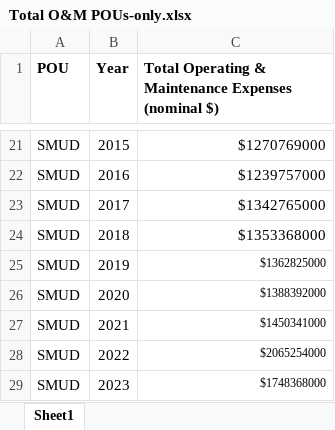
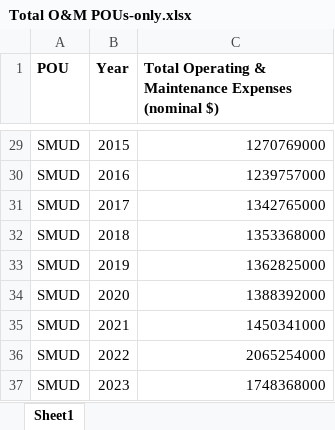
Before and after one commit to rayansud/CA_electricity_primer, an Excel workbook: AppendixTables/Total O&M POUs-only.xlsx, sheet Sheet1, drawn as a sheet; only a part is shown, gaps mark what is left out; values as stored, in another font and other column widths than the file's, no borders; addresses are those after the commit; the diff covers the shown part only; the diff names each change by its address in the sheet, - before the commit and + after, or states it on an @@ line.

```diff
--- a/AppendixTables/Total O&M POUs-only.xlsx (sheet Sheet1)
+++ b/AppendixTables/Total O&M POUs-only.xlsx (sheet Sheet1)
-C29: $1270769000
+C29: 1270769000
-C30: $1239757000
+C30: 1239757000
-C31: $1342765000
+C31: 1342765000
-C32: $1353368000
+C32: 1353368000
-C33: $1362825000
+C33: 1362825000
@@ C33:C37 text size: larger @@
-C34: $1388392000
+C34: 1388392000
-C35: $1450341000
+C35: 1450341000
-C36: $2065254000
+C36: 2065254000
-C37: $1748368000
+C37: 1748368000
```
Also changed, not shown: 8 added rows and 19 edited cells elsewhere in this sheet, 8 other files.
